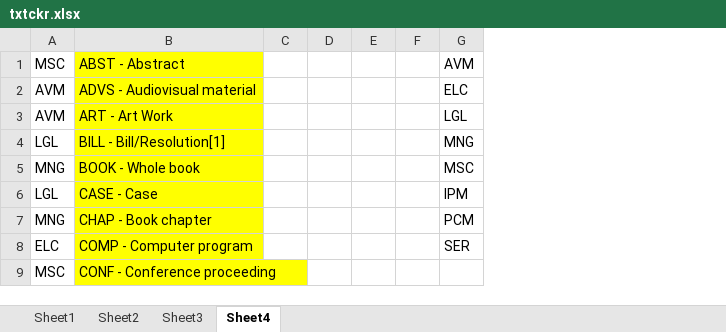
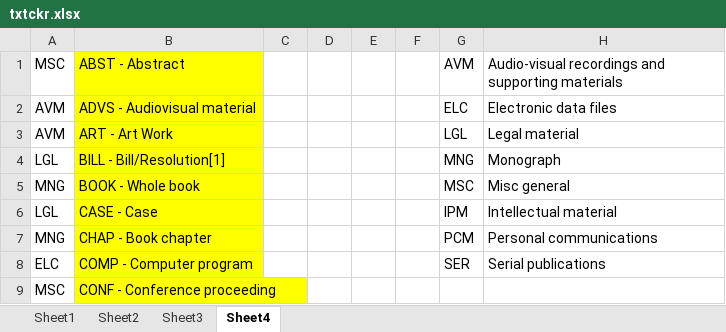
Before and after one commit to codeocelot/txtckr, an Excel workbook: txtckr.xlsx, sheet Sheet4, drawn as a sheet; only a part is shown; values as stored, in another font and other column widths than the file's, no borders; the diff names each change by its address in the sheet, - before the commit and + after, or states it on an @@ line.

```diff
--- a/txtckr.xlsx (sheet Sheet4)
+++ b/txtckr.xlsx (sheet Sheet4)
+column H, rows 1-8: Audio-visual recordings and supporting materials | Electronic data files | Legal material | Monograph | Misc general | Intellectual material | Personal communications | Serial publications
```
Also changed, not shown: 20 other files.
